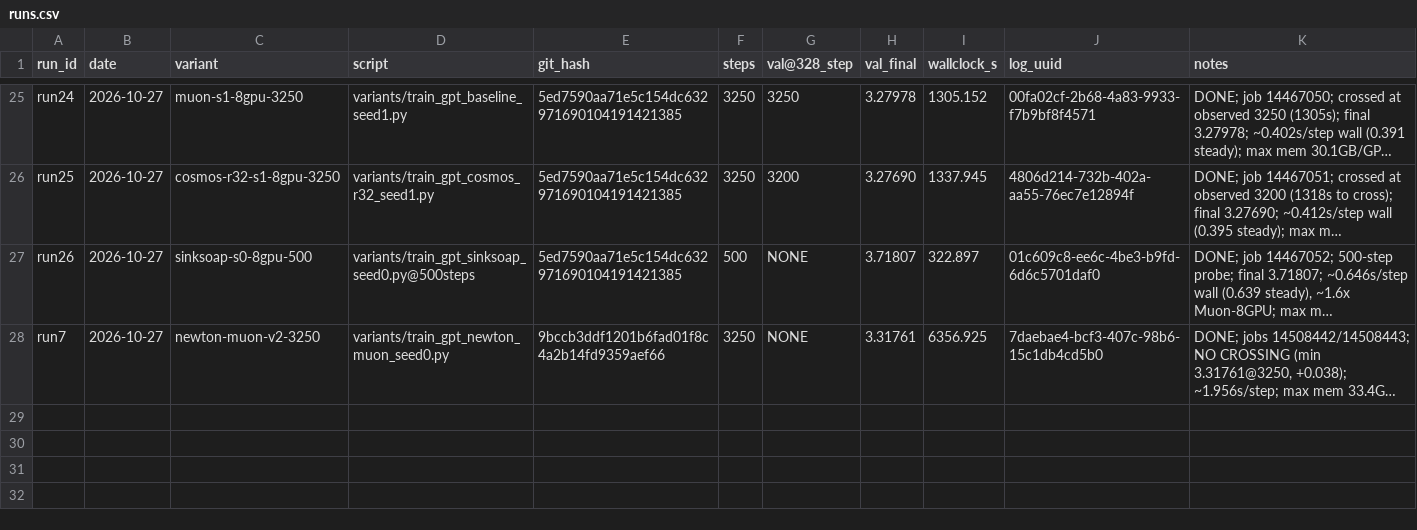
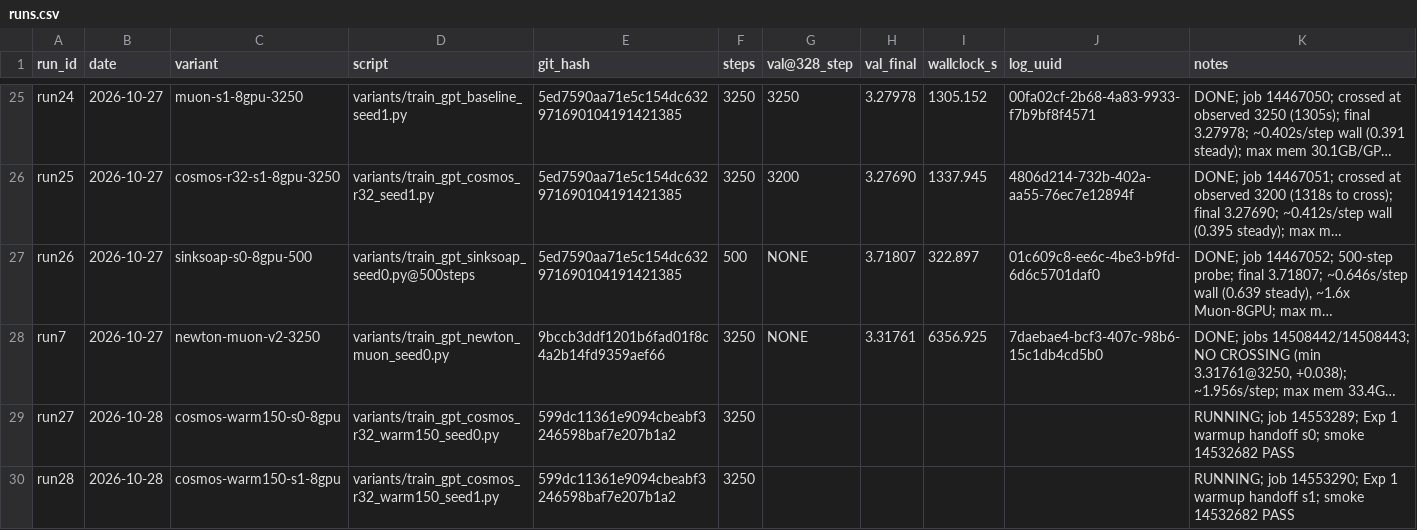
Before and after one commit to ShaunakMoghe/muon-soap-hybrid, a CSV file: runs/runs.csv, drawn as a sheet; only a part is shown, gaps mark what is left out; long unchanged cells end in …; the diff names each change by its address in the sheet, - before the commit and + after, or states it on an @@ line.

Commit message:
Step 0 complete + Exp-1 smoke PASS; runs 27/28 submitted
Overhead = QR+Sinkhorn ~0.7ms/layer; handoff ratios all in band; exact M_hat confirms M_res pattern.

```diff
--- a/runs/runs.csv
+++ b/runs/runs.csv
+row 29: run27 | 2026-10-28 | cosmos-warm150-s0-8gpu | variants/train_gpt_cosmos_r32_warm150_seed0.py | 599dc11361e9094cbeabf3246598baf7e207b1a2 | 3250 |  |  |  |  | RUNNING; job 14553289; Exp 1 warmup handoff s0; smoke 14532682 PASS
+row 30: run28 | 2026-10-28 | cosmos-warm150-s1-8gpu | variants/train_gpt_cosmos_r32_warm150_seed1.py | 599dc11361e9094cbeabf3246598baf7e207b1a2 | 3250 |  |  |  |  | RUNNING; job 14553290; Exp 1 warmup handoff s1; smoke 14532682 PASS
```
Also changed, not shown: 3 other files.
